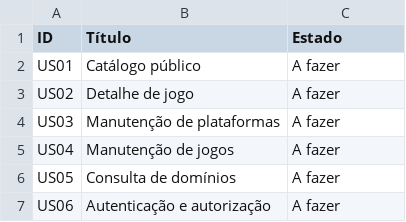
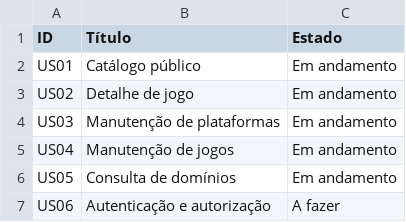
Before and after one commit to Isabela-Mageste/Retro-Games, a CSV file: docs/cartoes.csv, drawn as a sheet.

```diff
--- a/docs/cartoes.csv
+++ b/docs/cartoes.csv
@@ -1,7 +1,7 @@
 ID,Título,Estado
-US01,Catálogo público,A fazer
-US02,Detalhe de jogo,A fazer
-US03,Manutenção de plataformas,A fazer
-US04,Manutenção de jogos,A fazer
-US05,Consulta de domínios,A fazer
+US01,Catálogo público,Em andamento
+US02,Detalhe de jogo,Em andamento
+US03,Manutenção de plataformas,Em andamento
+US04,Manutenção de jogos,Em andamento
+US05,Consulta de domínios,Em andamento
 US06,Autenticação e autorização,A fazer
```
Also changed, not shown: 11 other files.
